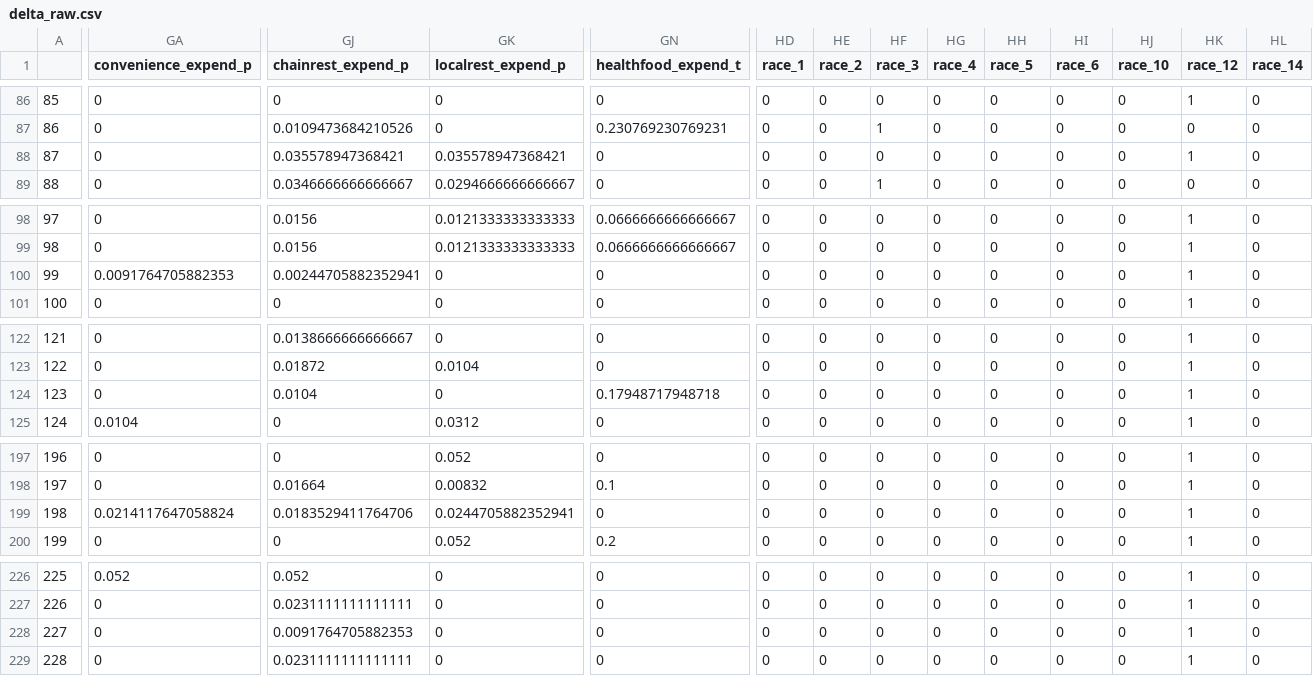
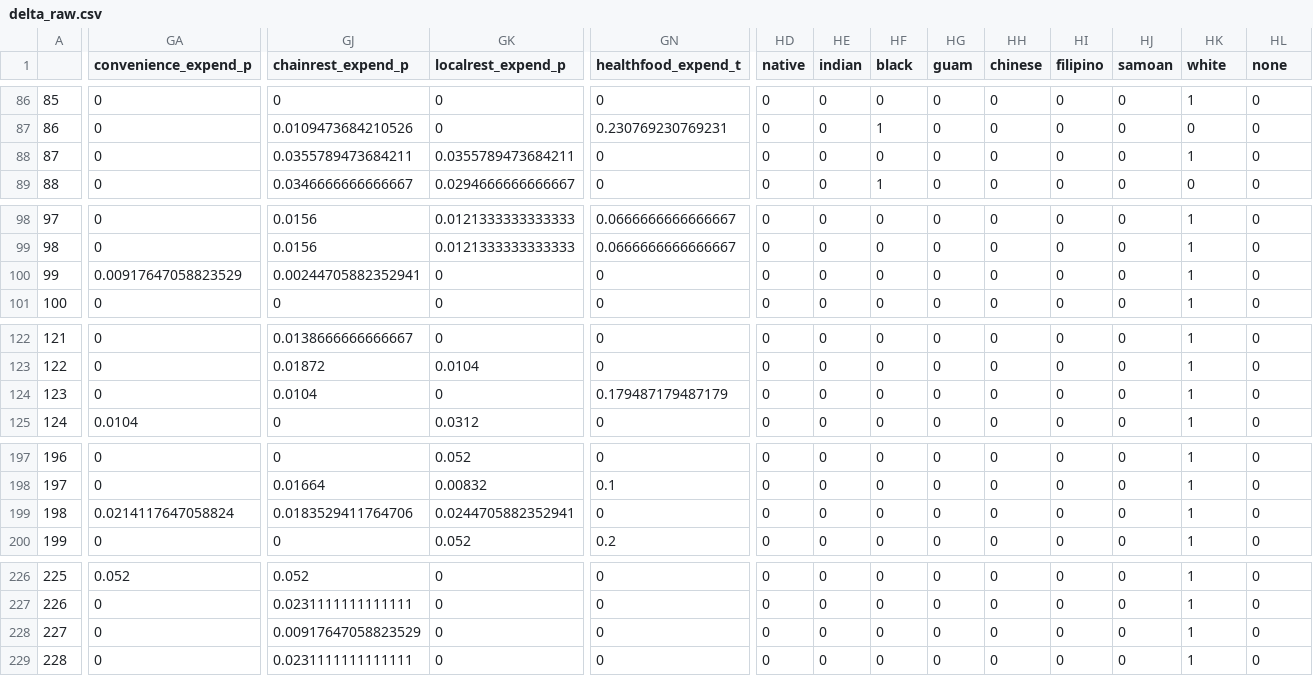
Before and after one commit to cfcooper/values, a CSV file: delta_raw.csv, drawn as a sheet; only a part is shown, gaps mark what is left out; the diff covers the shown part only; the diff names each change by its address in the sheet, - before the commit and + after, or states it on an @@ line.

```diff
--- a/delta_raw.csv
+++ b/delta_raw.csv
-HD1: race_1
+HD1: native
-HE1: race_2
+HE1: indian
-HF1: race_3
+HF1: black
-HG1: race_4
+HG1: guam
-HH1: race_5
+HH1: chinese
-HI1: race_6
+HI1: filipino
-HJ1: race_10
+HJ1: samoan
-HK1: race_12
+HK1: white
-HL1: race_14
+HL1: none
-GJ88 (chainrest_expend_p): 0.035578947368421
+GJ88 (chainrest_expend_p): 0.0355789473684211
-GK88 (localrest_expend_p): 0.035578947368421
+GK88 (localrest_expend_p): 0.0355789473684211
-GA100 (convenience_expend_p): 0.0091764705882353
+GA100 (convenience_expend_p): 0.00917647058823529
-GN124 (healthfood_expend_t): 0.17948717948718
+GN124 (healthfood_expend_t): 0.179487179487179
-GJ228 (chainrest_expend_p): 0.0091764705882353
+GJ228 (chainrest_expend_p): 0.00917647058823529
```
Also changed, not shown: 4 edited cells elsewhere in this file, cleaneddata/regress/abs_nondelta_r2.csv, 4 other files.
